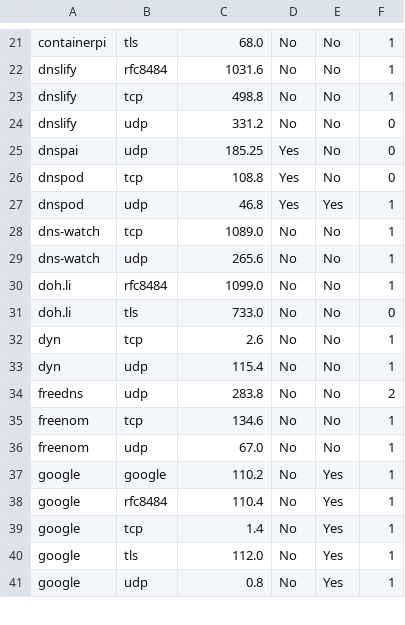
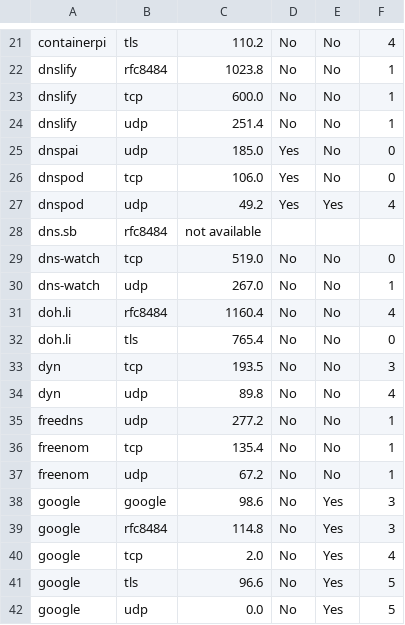
Before and after one commit to shell909090/doh, a CSV file: data/jp.csv, drawn as a sheet; only a part is shown, gaps mark what is left out; addresses are those after the commit; the diff covers the shown part only; the diff names each change by its address in the sheet, - before the commit and + after, or states it on an @@ line.

```diff
--- a/data/jp.csv
+++ b/data/jp.csv
-C21: 68.0
+C21: 110.2
-F21: 1
+F21: 4
-C22: 1031.6
+C22: 1023.8
-C23: 498.8
+C23: 600.0
-C24: 331.2
+C24: 251.4
-F24: 0
+F24: 1
-C25: 185.25
+C25: 185.0
-C26: 108.8
+C26: 106.0
-C27: 46.8
+C27: 49.2
-F27: 1
+F27: 4
+row 28: dns.sb | rfc8484 | not available
-C29: 1089.0
+C29: 519.0
-F29: 1
+F29: 0
-C30: 265.6
+C30: 267.0
-C31: 1099.0
+C31: 1160.4
-F31: 1
+F31: 4
-C32: 733.0
+C32: 765.4
-C33: 2.6
+C33: 193.5
-F33: 1
+F33: 3
-C34: 115.4
+C34: 89.8
-F34: 1
+F34: 4
-C35: 283.8
+C35: 277.2
-F35: 2
+F35: 1
-C36: 134.6
+C36: 135.4
-C37: 67.0
+C37: 67.2
-C38: 110.2
+C38: 98.6
-F38:F39: 1
+F38:F39: 3
-C39: 110.4
+C39: 114.8
-C40: 1.4
+C40: 2.0
-F40: 1
+F40: 4
-C41: 112.0
+C41: 96.6
-F41:F42: 1
+F41:F42: 5
-C42: 0.8
+C42: 0.0
```
Also changed, not shown: 90 edited cells elsewhere in this file, data/sh-telecom.csv, 3 other files.
